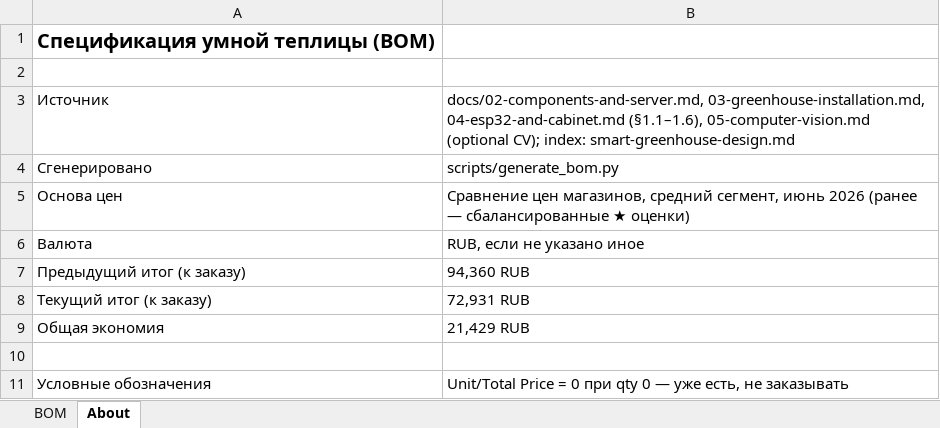
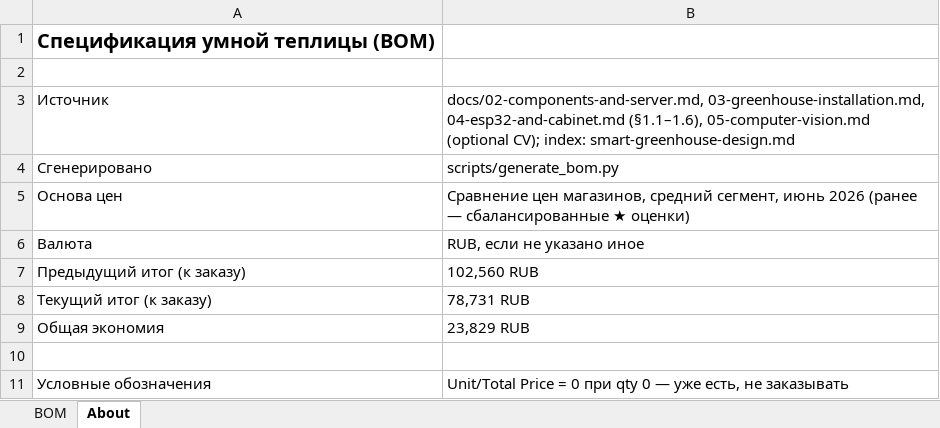
Before and after one commit to TiunovNN/smart-greenhouse, an Excel workbook: docs/smart-greenhouse-bom.xlsx, sheet About, drawn as a sheet; values as stored, in another font and other column widths than the file's, no borders; the diff names each change by its address in the sheet, - before the commit and + after, or states it on an @@ line.

```diff
--- a/docs/smart-greenhouse-bom.xlsx (sheet About)
+++ b/docs/smart-greenhouse-bom.xlsx (sheet About)
-B7: 94,360 RUB
+B7: 102,560 RUB
-B8: 72,931 RUB
+B8: 78,731 RUB
-B9: 21,429 RUB
+B9: 23,829 RUB
```
Also changed, not shown: sheet BOM, 8 other files.
